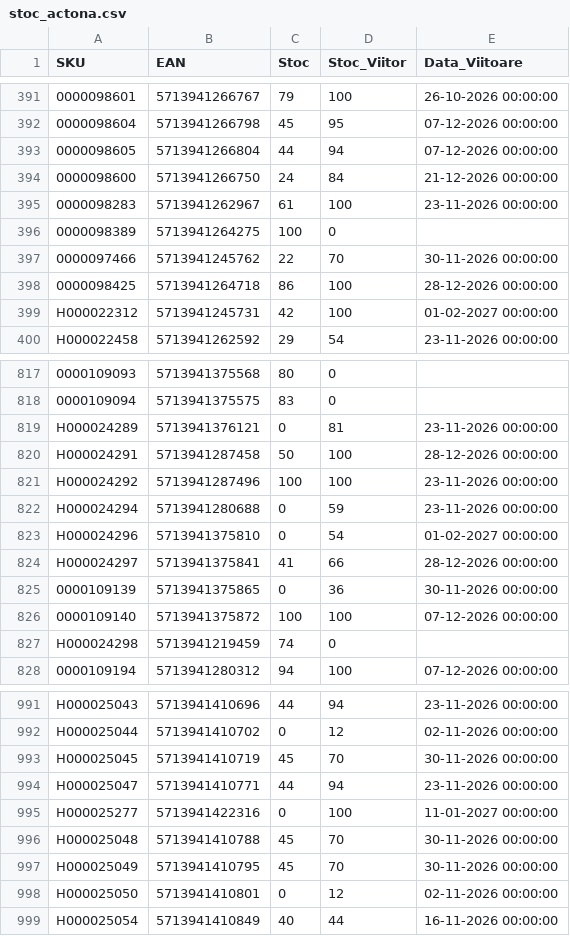
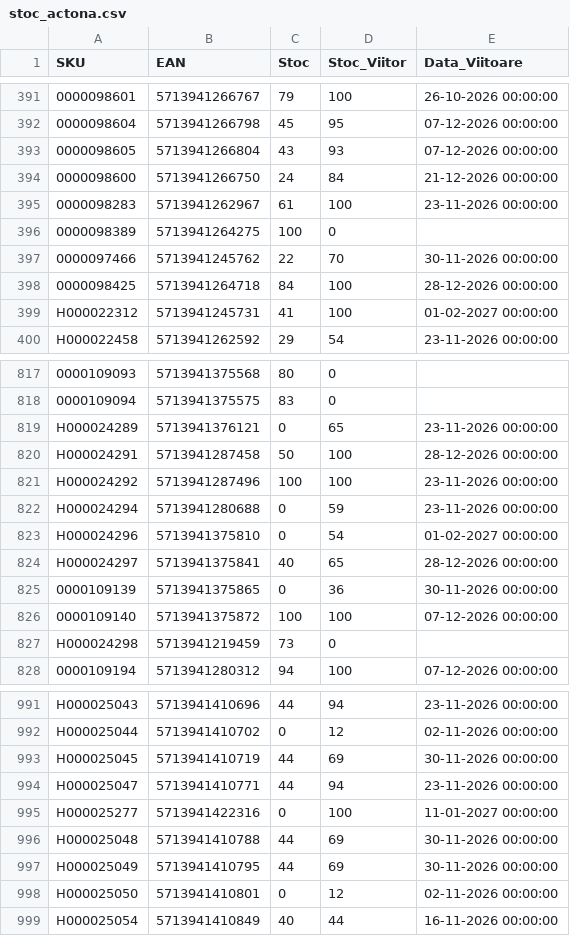
Before and after one commit to pltalisro/TALIS-stock-sync, a CSV file: stoc_actona.csv, drawn as a sheet; only a part is shown, gaps mark what is left out; the diff covers the shown part only; the diff names each change by its address in the sheet, - before the commit and + after, or states it on an @@ line.

```diff
--- a/stoc_actona.csv
+++ b/stoc_actona.csv
-C393 (Stoc): 44
+C393 (Stoc): 43
-D393 (Stoc_Viitor): 94
+D393 (Stoc_Viitor): 93
-C398 (Stoc): 86
+C398 (Stoc): 84
-C399 (Stoc): 42
+C399 (Stoc): 41
-D819 (Stoc_Viitor): 81
+D819 (Stoc_Viitor): 65
-C824 (Stoc): 41
+C824 (Stoc): 40
-D824 (Stoc_Viitor): 66
+D824 (Stoc_Viitor): 65
-C827 (Stoc): 74
+C827 (Stoc): 73
-C993 (Stoc): 45
+C993 (Stoc): 44
-D993 (Stoc_Viitor): 70
+D993 (Stoc_Viitor): 69
-C996:C997 (Stoc): 45
+C996:C997 (Stoc): 44
-D996:D997 (Stoc_Viitor): 70
+D996:D997 (Stoc_Viitor): 69
```
Also changed, not shown: 80 edited cells elsewhere in this file.
